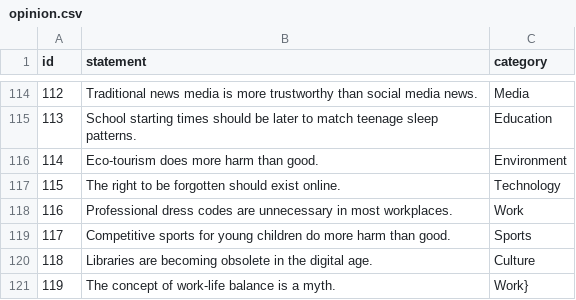
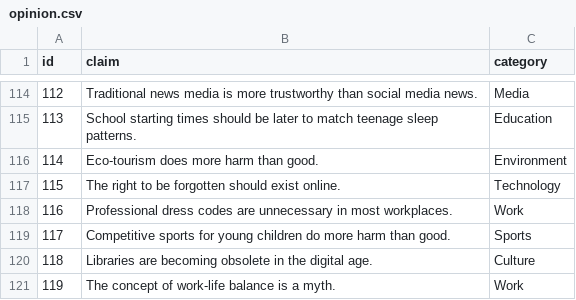
Before and after one commit to LLY780/beliefshiftexperiment, a CSV file: opinion.csv, drawn as a sheet; only a part is shown, gaps mark what is left out; the diff names each change by its address in the sheet, - before the commit and + after, or states it on an @@ line.

```diff
--- a/opinion.csv
+++ b/opinion.csv
-B1: statement
+B1: claim
-C121 (category): Work}
+C121 (category): Work
```
Also changed, not shown: fact.csv, 1 other file.
